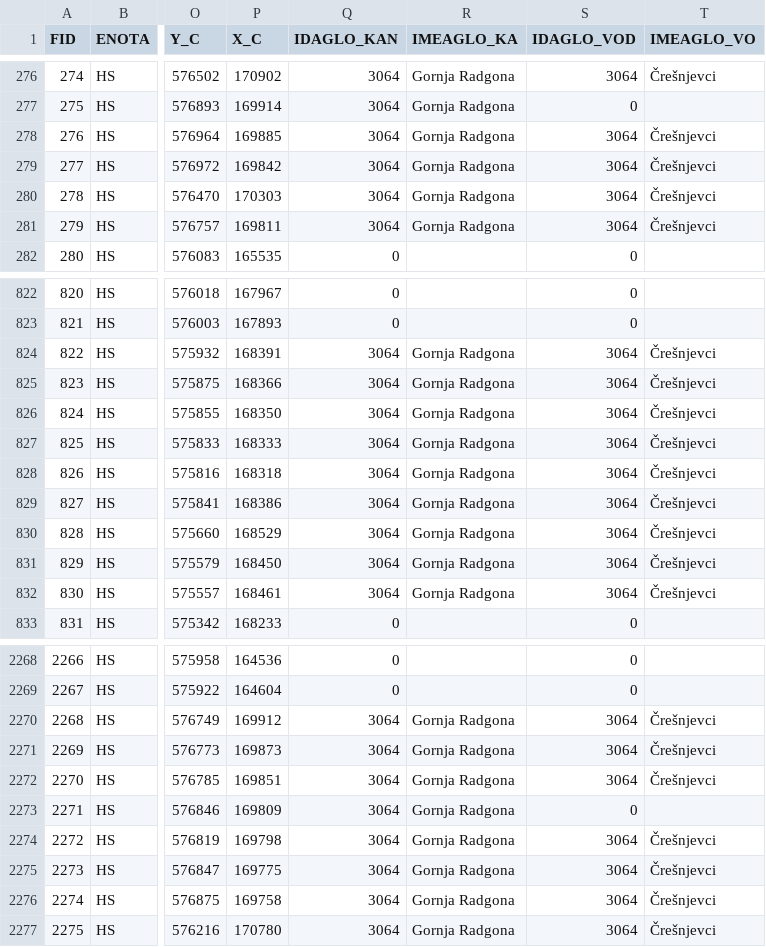
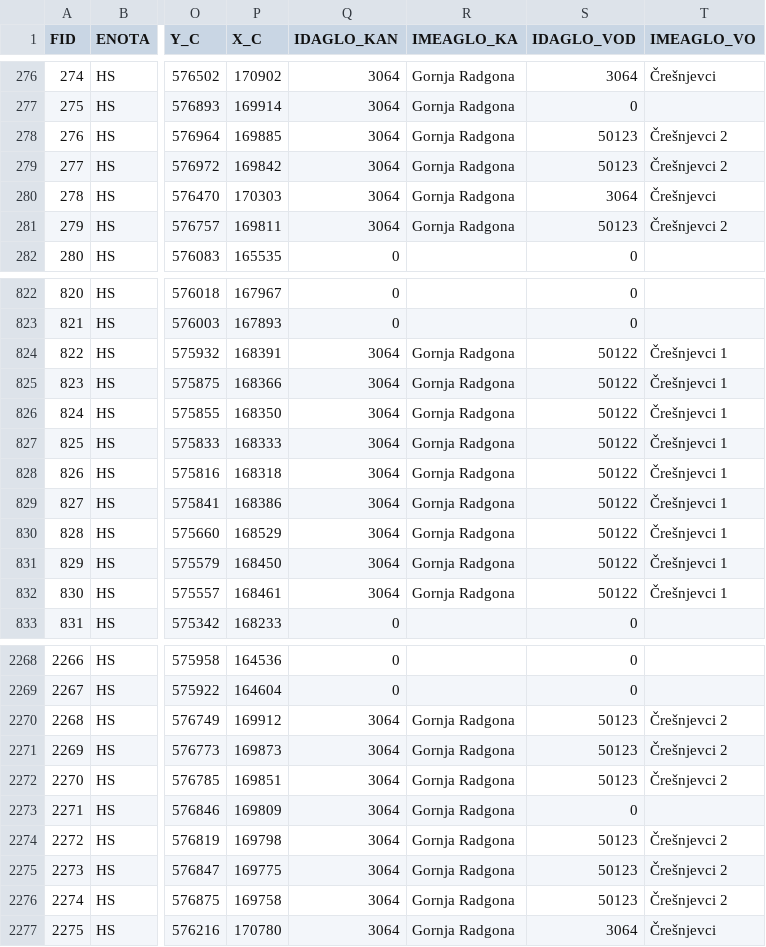
Before and after one commit to andrejdimec/KomunalaApp, a CSV file: ijsvo/HS_AGLO_TableToExcel.csv, drawn as a sheet; only a part is shown, gaps mark what is left out; the diff covers the shown part only; the diff names each change by its address in the sheet, - before the commit and + after, or states it on an @@ line.

```diff
--- a/ijsvo/HS_AGLO_TableToExcel.csv
+++ b/ijsvo/HS_AGLO_TableToExcel.csv
-S278:S279 (IDAGLO_VOD): 3064
+S278:S279 (IDAGLO_VOD): 50123
-T278:T279 (IMEAGLO_VO): Črešnjevci
+T278:T279 (IMEAGLO_VO): Črešnjevci 2
-S281 (IDAGLO_VOD): 3064
+S281 (IDAGLO_VOD): 50123
-T281 (IMEAGLO_VO): Črešnjevci
+T281 (IMEAGLO_VO): Črešnjevci 2
-S824:S832 (IDAGLO_VOD): 3064
+S824:S832 (IDAGLO_VOD): 50122
-T824:T832 (IMEAGLO_VO): Črešnjevci
+T824:T832 (IMEAGLO_VO): Črešnjevci 1
-S2270:S2272 (IDAGLO_VOD): 3064
+S2270:S2272 (IDAGLO_VOD): 50123
-T2270:T2272 (IMEAGLO_VO): Črešnjevci
+T2270:T2272 (IMEAGLO_VO): Črešnjevci 2
-S2274:S2276 (IDAGLO_VOD): 3064
+S2274:S2276 (IDAGLO_VOD): 50123
-T2274:T2276 (IMEAGLO_VO): Črešnjevci
+T2274:T2276 (IMEAGLO_VO): Črešnjevci 2
```
Also changed, not shown: 46 edited cells elsewhere in this file, ijsvo/t2-kanalizacija.csv, ijsvo/t4-kanalizacija.csv, 36 other files.
